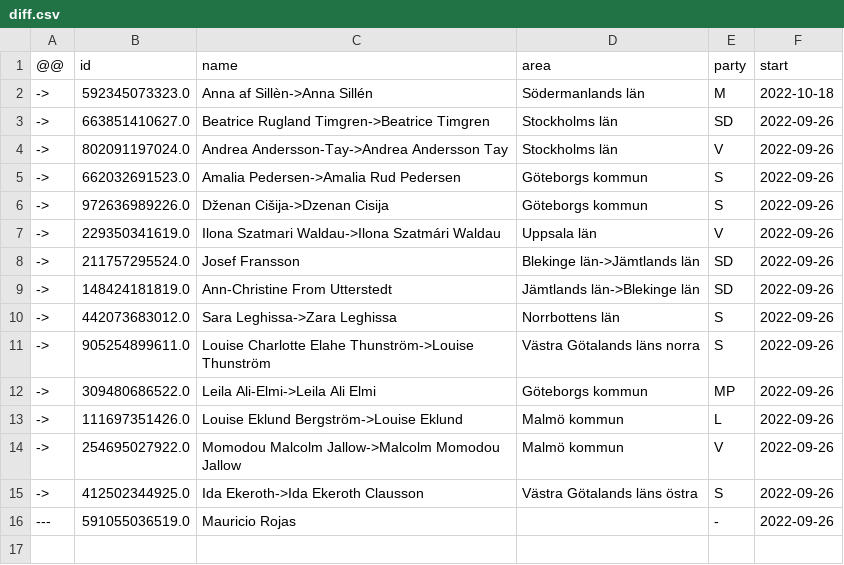
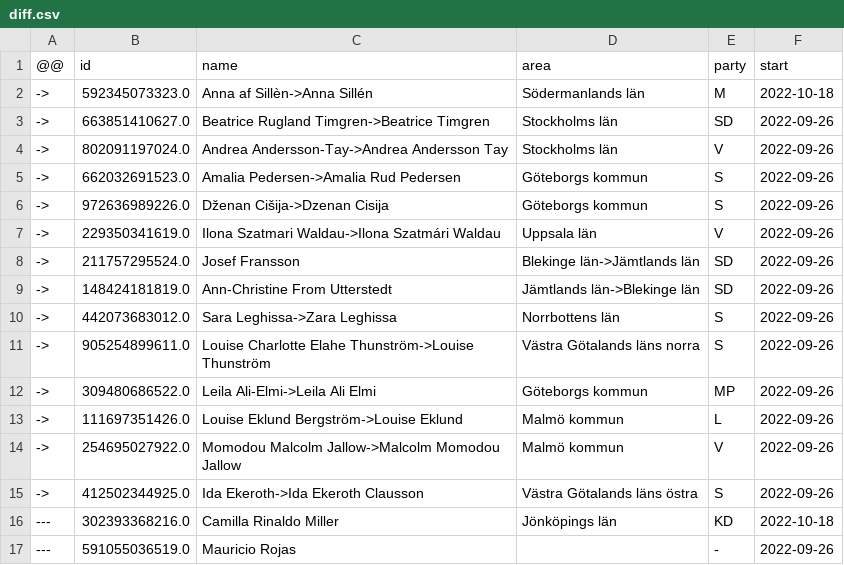
Before and after one commit to every-politician-scrapers/sweden-riksdag-api-current, a CSV file: data/diff.csv, drawn as a sheet.

```diff
--- a/data/diff.csv
+++ b/data/diff.csv
@@ -15,2 +15,3 @@
 ->,412502344925.0,Ida Ekeroth->Ida Ekeroth Clausson,Västra Götalands läns östra,S,2022-09-26
+---,302393368216.0,Camilla Rinaldo Miller,Jönköpings län,KD,2022-10-18
 ---,591055036519.0,Mauricio Rojas,,-,2022-09-26
```
Also changed, not shown: data/official.csv.
